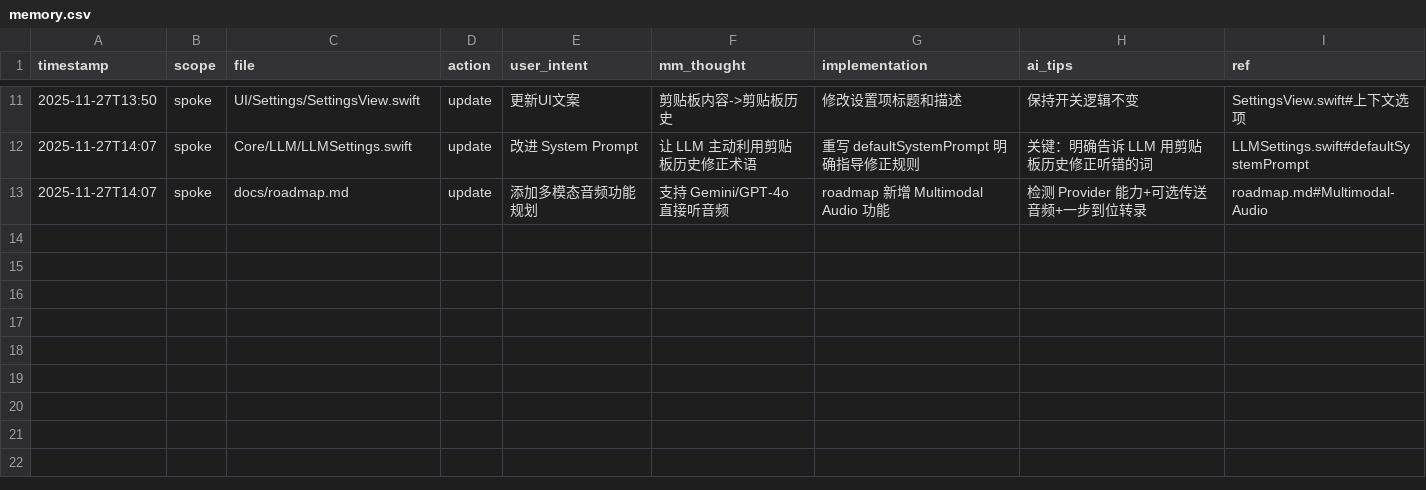
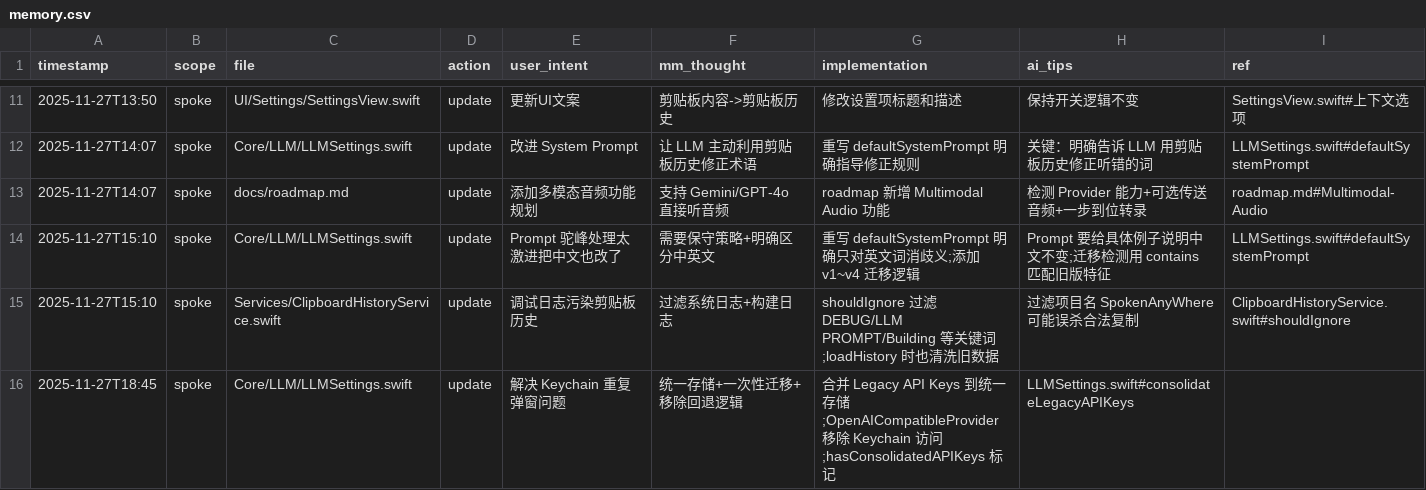
Before and after one commit to callmerio/spokeanywhere, a CSV file: docs/memo/memory.csv, drawn as a sheet; only a part is shown, gaps mark what is left out; the diff names each change by its address in the sheet, - before the commit and + after, or states it on an @@ line.

Commit message:
✨ feat(llm): 优化 Keychain 存储机制并重构设置 UI
- 实现 API Key 统一存储，彻底解决开发环境重复 Keychain 弹窗问题
- 添加遗留 Key 自动迁移逻辑，移除 Provider 层的 Keychain 回退
- 优化 KeychainService 使用 SecItemUpdate 减少系统干扰
- 重构 AI 设置 UI：支持模型模糊搜索、动态占位符与更紧凑的卡片布局

```diff
--- a/docs/memo/memory.csv
+++ b/docs/memo/memory.csv
+row 14: 2025-11-27T15:10 | spoke | Core/LLM/LLMSettings.swift | update | Prompt 驼峰处理太激进把中文也改了 | 需要保守策略+明确区分中英文 | 重写 defaultSystemPrompt 明确只对英文词消歧义;添加 v1~v4 迁移逻辑 | Prompt 要给具体例子说明中文不变;迁移检测用 contains 匹配旧版特征 | LLMSettings.swift#defaultSystemPrompt
+row 15: 2025-11-27T15:10 | spoke | Services/ClipboardHistoryService.swift | update | 调试日志污染剪贴板历史 | 过滤系统日志+构建日志 | shouldIgnore 过滤 DEBUG/LLM PROMPT/Building 等关键词;loadHistory 时也清洗旧数据 | 过滤项目名 SpokenAnyWhere 可能误杀合法复制 | ClipboardHistoryService.swift#shouldIgnore
+row 16: 2025-11-27T18:45 | spoke | Core/LLM/LLMSettings.swift | update | 解决 Keychain 重复弹窗问题 | 统一存储+一次性迁移+移除回退逻辑 | 合并 Legacy API Keys 到统一存储;OpenAICompatibleProvider 移除 Keychain 访问;hasConsolidatedAPIKeys 标记 | LLMSettings.swift#consolidateLegacyAPIKeys
```
Also changed, not shown: 6 other files.
